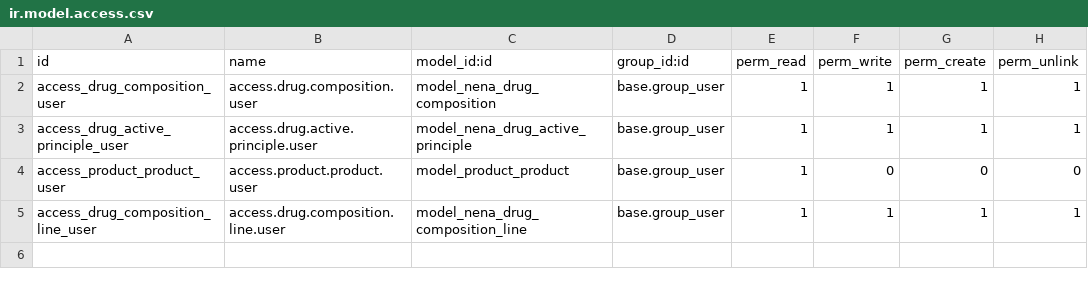
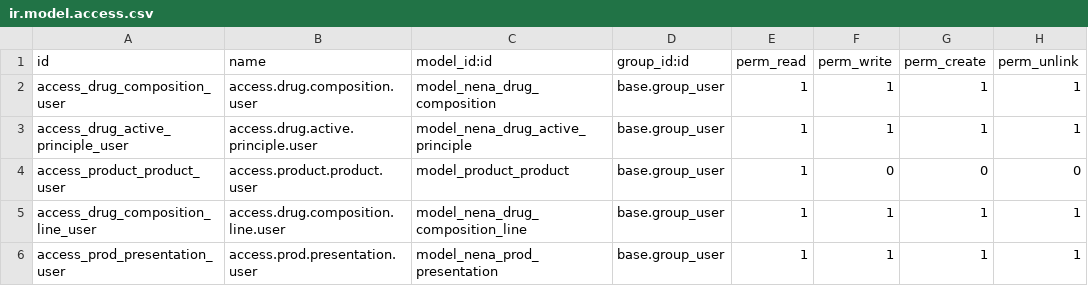
Before and after one commit to Wellu-Development/odoo-template, a CSV file: custom/nena_drug_composition/security/ir.model.access.csv, drawn as a sheet.

```diff
--- a/custom/nena_drug_composition/security/ir.model.access.csv
+++ b/custom/nena_drug_composition/security/ir.model.access.csv
@@ -5 +5,2 @@ access_product_product_user,access.product.product.user,model_product_product,ba
 access_drug_composition_line_user,access.drug.composition.line.user,model_nena_drug_composition_line,base.group_user,1,1,1,1
+access_prod_presentation_user,access.prod.presentation.user,model_nena_prod_presentation,base.group_user,1,1,1,1
```
Also changed, not shown: 7 other files.
